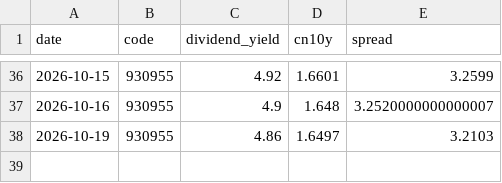
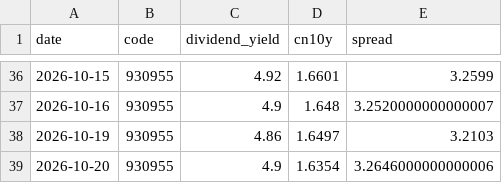
Before and after one commit to ConnieLH/etf-monitor-cloud, a CSV file: history/dividend_yield_history.csv, drawn as a sheet; only a part is shown, gaps mark what is left out.

```diff
--- a/history/dividend_yield_history.csv
+++ b/history/dividend_yield_history.csv
@@ -38 +38,2 @@ date,code,dividend_yield,cn10y,spread
 2026-10-19,930955,4.86,1.6497,3.2103
+2026-10-20,930955,4.9,1.6354,3.2646000000000006
```
Also changed, not shown: history/daily_snapshots.csv.
